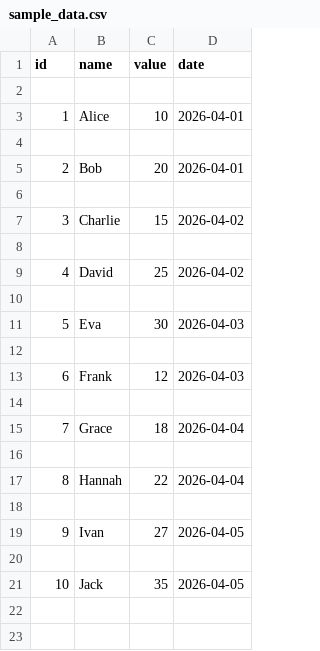
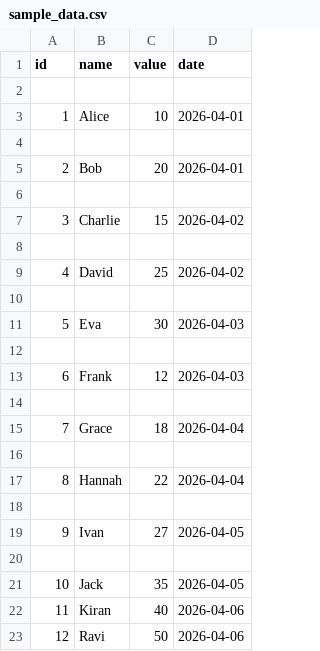
Before and after one commit to thanushak249/data_pipeline_worflows, a CSV file: data/sample_data.csv, drawn as a sheet; the diff names each change by its address in the sheet, - before the commit and + after, or states it on an @@ line.

Commit message:
additional_data_in_sampleData_file

```diff
--- a/data/sample_data.csv
+++ b/data/sample_data.csv
+row 22: 11 | Kiran | 40 | 2026-04-06
+row 23: 12 | Ravi | 50 | 2026-04-06
```
